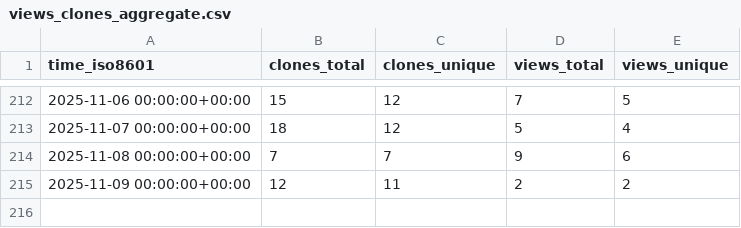
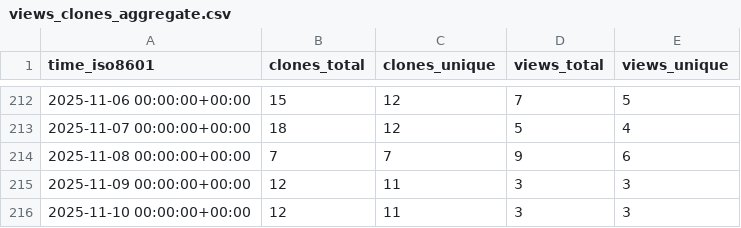
Before and after one commit to wangchucheng/hugo-eureka, a CSV file: wangchucheng/hugo-eureka/ghrs-data/views_clones_aggregate.csv, drawn as a sheet; only a part is shown, gaps mark what is left out.

```diff
--- a/wangchucheng/hugo-eureka/ghrs-data/views_clones_aggregate.csv
+++ b/wangchucheng/hugo-eureka/ghrs-data/views_clones_aggregate.csv
@@ -214,2 +214,3 @@ time_iso8601,clones_total,clones_unique,views_total,views_unique
 2025-11-08 00:00:00+00:00,7,7,9,6
-2025-11-09 00:00:00+00:00,12,11,2,2
+2025-11-09 00:00:00+00:00,12,11,3,3
+2025-11-10 00:00:00+00:00,12,11,3,3
```
Also changed, not shown: 1 other file.
